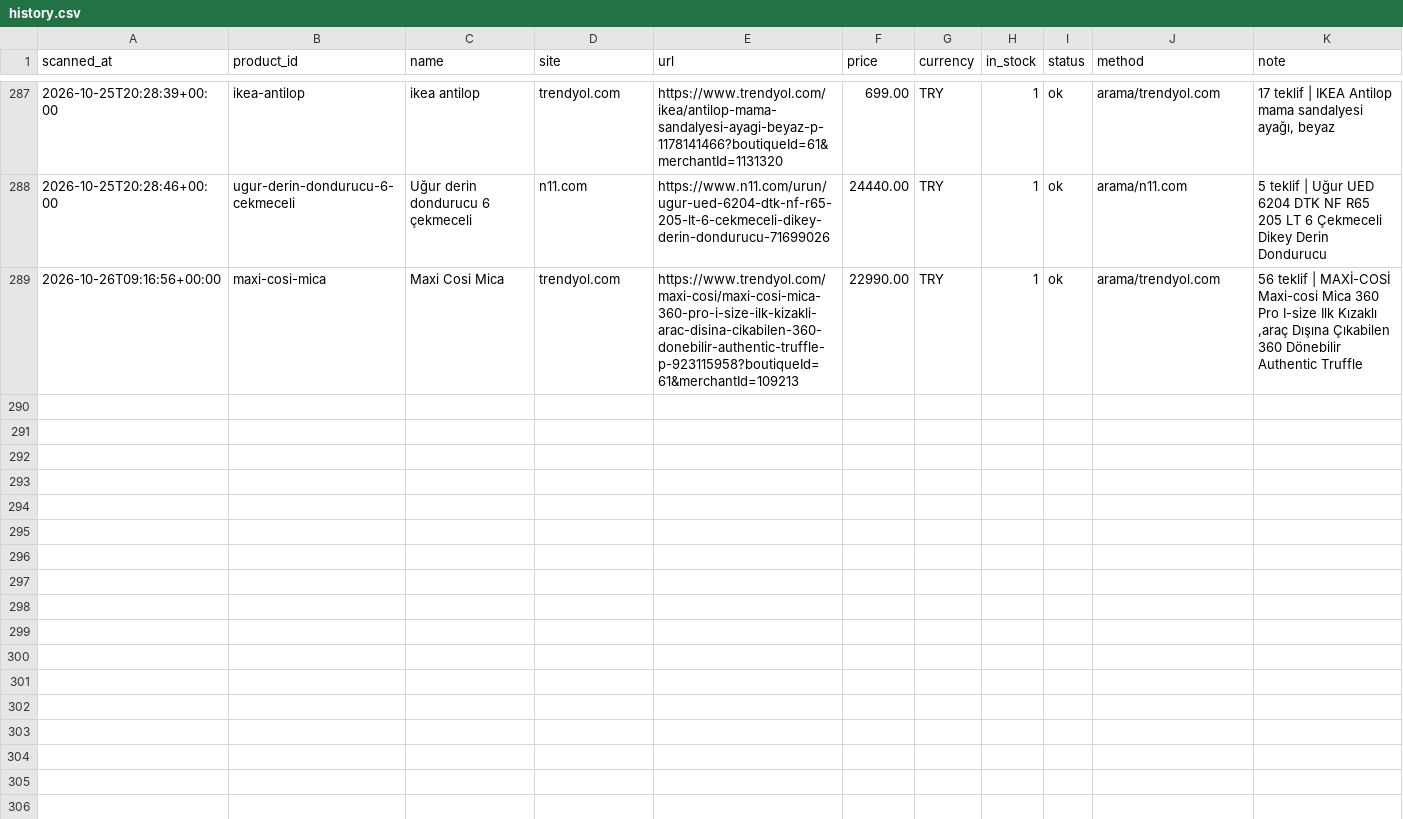
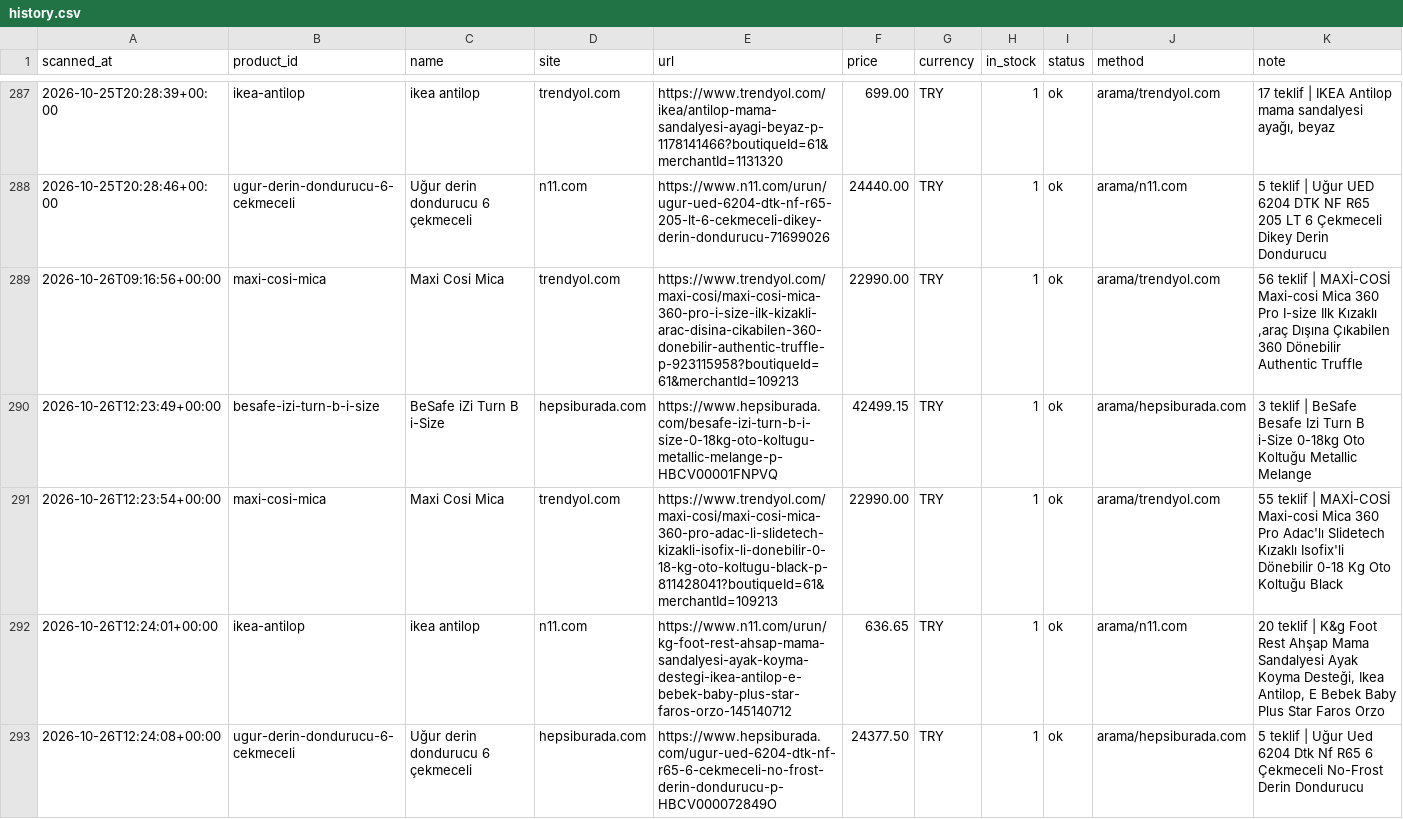
Before and after one commit to kaan2635/fiyat-takip, a CSV file: data/history.csv, drawn as a sheet; only a part is shown, gaps mark what is left out; the diff names each change by its address in the sheet, - before the commit and + after, or states it on an @@ line.

```diff
--- a/data/history.csv
+++ b/data/history.csv
+row 290: 2026-10-26T12:23:49+00:00 | besafe-izi-turn-b-i-size | BeSafe iZi Turn B i-Size | hepsiburada.com | https://www.hepsiburada.com/besafe-izi-turn-b-i-size-0-18kg-oto-koltugu-metallic-melange-p-HBCV00001FNPVQ | 42499.15 | TRY | 1 | ok | arama/hepsiburada.com | 3 teklif | BeSafe Besafe Izi Turn B i-Size 0-18kg Oto Koltuğu Metallic Melange
+row 291: 2026-10-26T12:23:54+00:00 | maxi-cosi-mica | Maxi Cosi Mica | trendyol.com | https://www.trendyol.com/maxi-cosi/maxi-cosi-mica-360-pro-adac-li-slidetech-kizakli-isofix-li-donebilir-0-18-kg-oto-koltugu-black-p-811428041?boutiqueId=61&merchantId=109213 | 22990.00 | TRY | 1 | ok | arama/trendyol.com | 55 teklif | MAXİ-COSİ Maxi-cosi Mica 360 Pro Adac'lı Slidetech Kızaklı Isofix'li Dönebilir 0-18 Kg Oto Koltuğu Black
+row 292: 2026-10-26T12:24:01+00:00 | ikea-antilop | ikea antilop | n11.com | https://www.n11.com/urun/kg-foot-rest-ahsap-mama-sandalyesi-ayak-koyma-destegi-ikea-antilop-e-bebek-baby-plus-star-faros-orzo-145140712 | 636.65 | TRY | 1 | ok | arama/n11.com | 20 teklif | K&g Foot Rest Ahşap Mama Sandalyesi Ayak Koyma Desteği, Ikea Antilop, E Bebek Baby Plus Star Faros Orzo
+row 293: 2026-10-26T12:24:08+00:00 | ugur-derin-dondurucu-6-cekmeceli | Uğur derin dondurucu 6 çekmeceli | hepsiburada.com | https://www.hepsiburada.com/ugur-ued-6204-dtk-nf-r65-6-cekmeceli-no-frost-derin-dondurucu-p-HBCV000072849O | 24377.50 | TRY | 1 | ok | arama/hepsiburada.com | 5 teklif | Uğur Ued 6204 Dtk Nf R65 6 Çekmeceli No-Frost Derin Dondurucu
```
Also changed, not shown: 3 other files.
